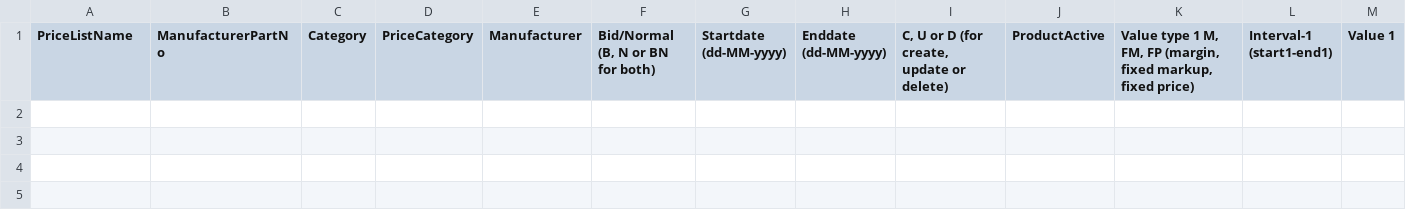
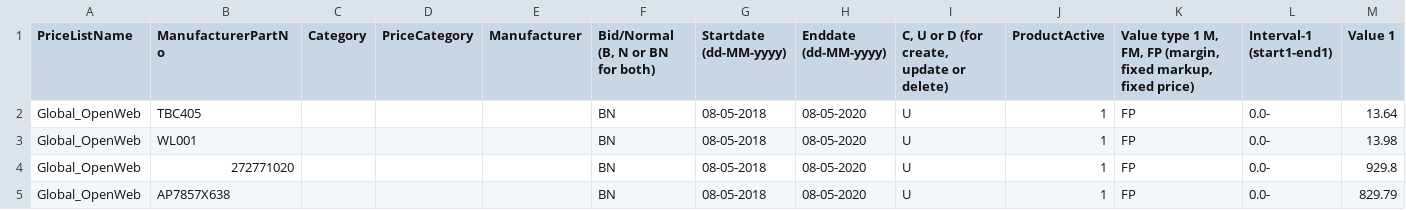
Before and after one commit to DovPet/PriceAdviser, a CSV file: Links/PriceImports.csv, drawn as a sheet; only a part is shown; rows hold the shown columns only; the diff names each change by its address in the sheet, - before the commit and + after, or states it on an @@ line.

```diff
--- a/Links/PriceImports.csv
+++ b/Links/PriceImports.csv
+row 2: Global_OpenWeb | TBC405 |  |  |  | BN | 08-05-2018 | 08-05-2020 | U | 1 | FP | 0.0- | 13.64
+row 3: Global_OpenWeb | WL001 |  |  |  | BN | 08-05-2018 | 08-05-2020 | U | 1 | FP | 0.0- | 13.98
+row 4: Global_OpenWeb | 272771020 |  |  |  | BN | 08-05-2018 | 08-05-2020 | U | 1 | FP | 0.0- | 929.8
+row 5: Global_OpenWeb | AP7857X638 |  |  |  | BN | 08-05-2018 | 08-05-2020 | U | 1 | FP | 0.0- | 829.79
```
Also changed, not shown: 42 other files.
